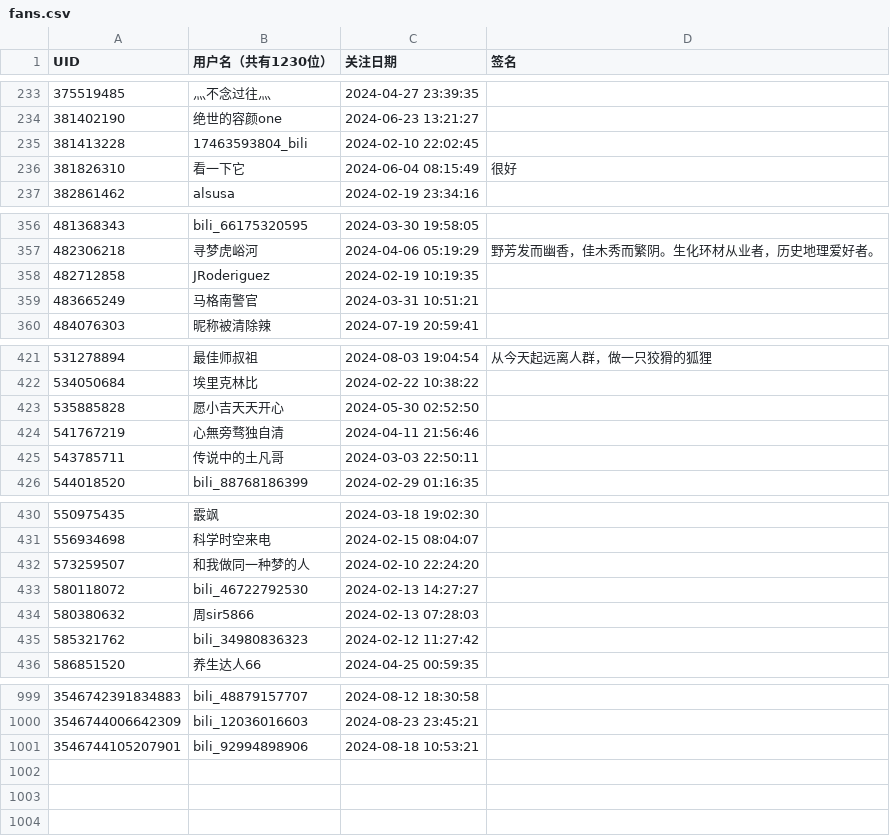
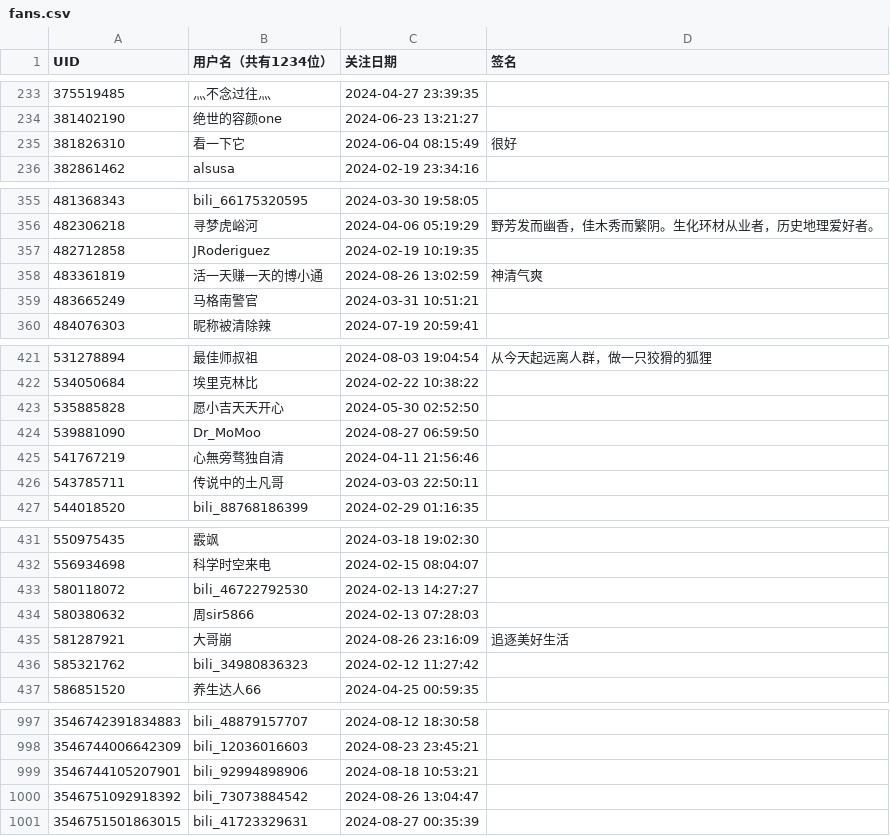
Before and after one commit to RiverChu0/bili_fans, a CSV file: fans.csv, drawn as a sheet; only a part is shown, gaps mark what is left out; the diff covers the shown part only.

```diff
--- a/fans.csv
+++ b/fans.csv
@@ -1 +1 @@
-UID,用户名（共有1230位）,关注日期,签名
+UID,用户名（共有1234位）,关注日期,签名
@@ -234,3 +234,2 @@ UID,用户名（共有1230位）,关注日期,签名
 381402190,绝世的容颜one,2024-06-23 13:21:27,
-381413228,17463593804_bili,2024-02-10 22:02:45,
 381826310,看一下它,2024-06-04 08:15:49,很好
@@ -358,2 +357,3 @@ UID,用户名（共有1230位）,关注日期,签名
 482712858,JRoderiguez,2024-02-19 10:19:35,
+483361819,活一天赚一天的博小通,2024-08-26 13:02:59,神清气爽
 483665249,马格南警官,2024-03-31 10:51:21,
@@ -423,2 +423,3 @@ UID,用户名（共有1230位）,关注日期,签名
 535885828,愿小吉天天开心,2024-05-30 02:52:50,
+539881090,Dr_MoMoo,2024-08-27 06:59:50,
 541767219,心無旁骛独自清,2024-04-11 21:56:46,
@@ -431,5 +432,5 @@ UID,用户名（共有1230位）,关注日期,签名
 556934698,科学时空来电,2024-02-15 08:04:07,
-573259507,和我做同一种梦的人,2024-02-10 22:24:20,
 580118072,bili_46722792530,2024-02-13 14:27:27,
 580380632,周sir5866,2024-02-13 07:28:03,
+581287921,大哥崩,2024-08-26 23:16:09,追逐美好生活
 585321762,bili_34980836323,2024-02-12 11:27:42,
@@ -1001 +999,3 @@ UID,用户名（共有1230位）,关注日期,签名
 3546744105207901,bili_92994898906,2024-08-18 10:53:21,
+3546751092918392,bili_73073884542,2024-08-26 13:04:47,
+3546751501863015,bili_41723329631,2024-08-27 00:35:39,
```
Also changed, not shown: 1 added row, 4 removed rows and 1 edited cell elsewhere in this file.
